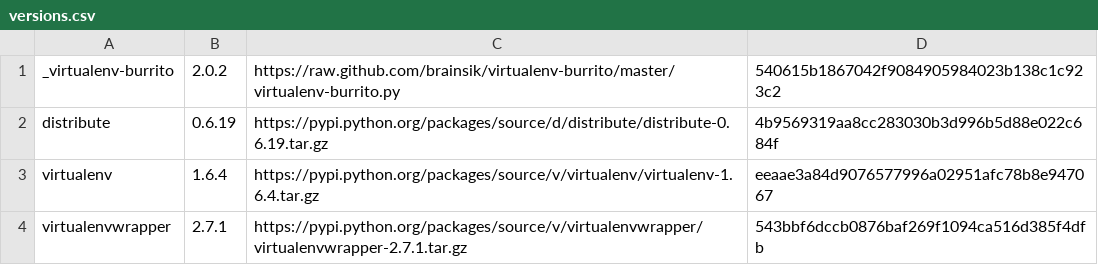
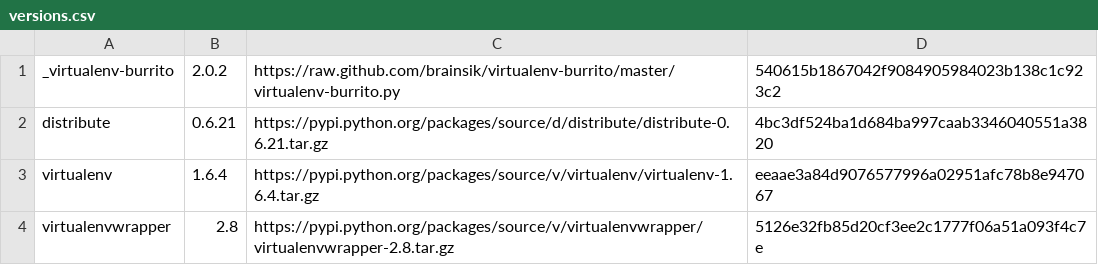
Before and after one commit to brainsik/virtualenv-burrito, a CSV file: versions.csv, drawn as a sheet.

Commit message:
New upstream distribute and virtualenvwrapper versions.

```diff
--- a/versions.csv
+++ b/versions.csv
@@ -1,4 +1,4 @@
 _virtualenv-burrito,2.0.2,https://raw.github.com/brainsik/virtualenv-burrito/master/virtualenv-burrito.py,540615b1867042f9084905984023b138c1c923c2
-distribute,0.6.19,https://pypi.python.org/packages/source/d/distribute/distribute-0.6.19.tar.gz,4b9569319aa8cc283030b3d996b5d88e022c684f
+distribute,0.6.21,https://pypi.python.org/packages/source/d/distribute/distribute-0.6.21.tar.gz,4bc3df524ba1d684ba997caab3346040551a3820
 virtualenv,1.6.4,https://pypi.python.org/packages/source/v/virtualenv/virtualenv-1.6.4.tar.gz,eeaae3a84d9076577996a02951afc78b8e947067
-virtualenvwrapper,2.7.1,https://pypi.python.org/packages/source/v/virtualenvwrapper/virtualenvwrapper-2.7.1.tar.gz,543bbf6dccb0876baf269f1094ca516d385f4dfb
+virtualenvwrapper,2.8,https://pypi.python.org/packages/source/v/virtualenvwrapper/virtualenvwrapper-2.8.tar.gz,5126e32fb85d20cf3ee2c1777f06a51a093f4c7e
```
